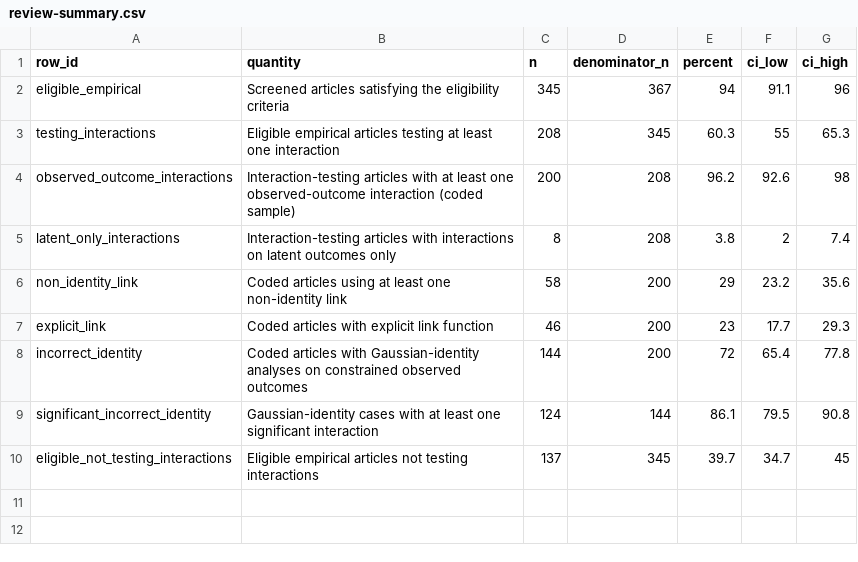
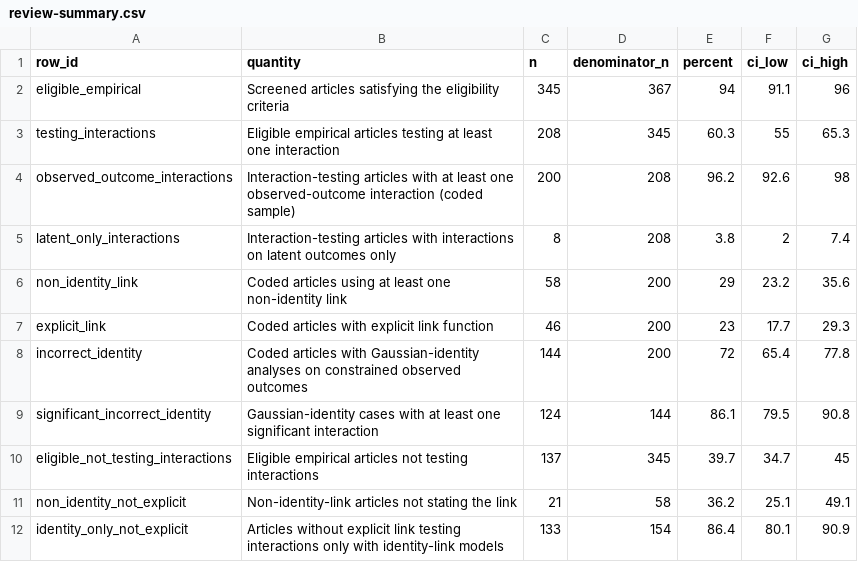
Before and after one commit to EnricoToffalini/Most_interactions_are_wrong, a CSV file: tables/review-summary.csv, drawn as a sheet.

```diff
--- a/tables/review-summary.csv
+++ b/tables/review-summary.csv
@@ -10 +10,3 @@
 "eligible_not_testing_interactions","Eligible empirical articles not testing interactions",137,345,39.7,34.7,45
+"non_identity_not_explicit","Non-identity-link articles not stating the link",21,58,36.2,25.1,49.1
+"identity_only_not_explicit","Articles without explicit link testing interactions only with identity-link models",133,154,86.4,80.1,90.9
```
Also changed, not shown: 8 other files.
